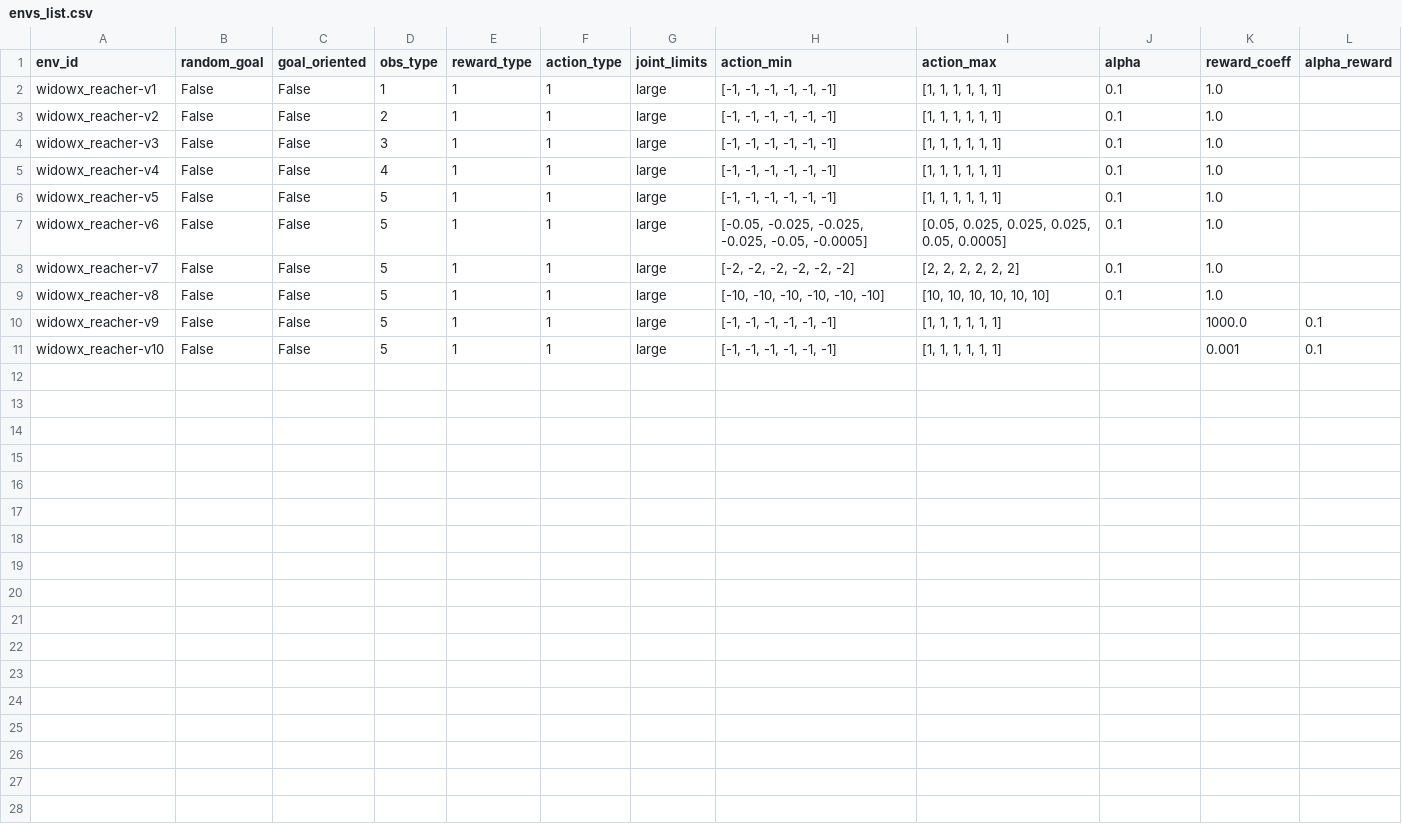
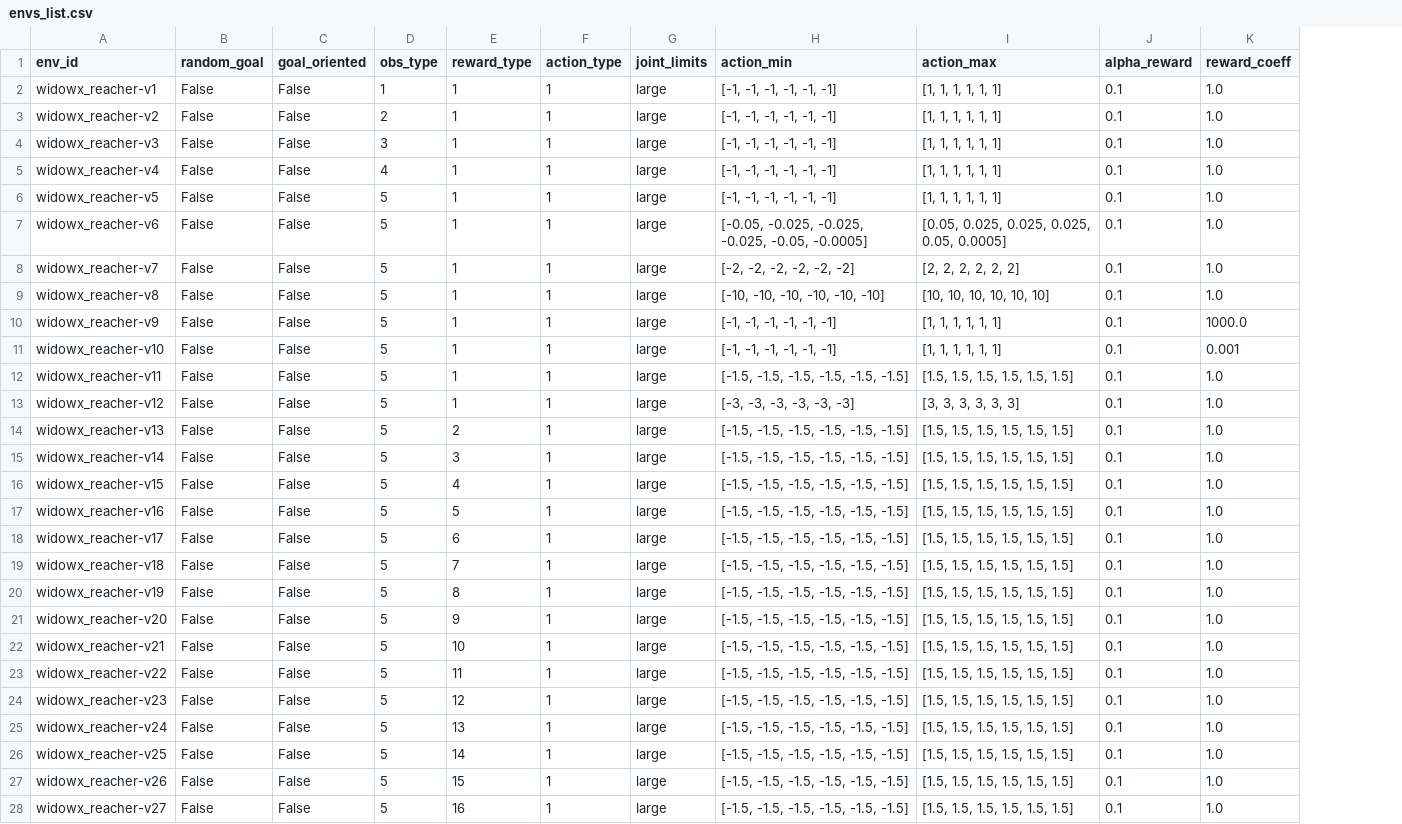
Before and after one commit to PierreExeter/rl_reach, a CSV file: code/gym_envs/widowx_env/envs_list.csv, drawn as a sheet; removed rows and columns are numbered as before the commit, all else as after; the diff names each change by its address in the sheet, - before the commit and + after, or states it on an @@ line.

Commit message:
adjusted env reward

```diff
--- a/code/gym_envs/widowx_env/envs_list.csv
+++ b/code/gym_envs/widowx_env/envs_list.csv
-column L (alpha_reward), rows 10-11: 0.1 | 0.1
-J1: alpha
+J1: alpha_reward
-J10:J11 (alpha_reward): (empty)
+J10:J11 (alpha_reward): 0.1
+row 12: widowx_reacher-v11 | False | False | 5 | 1 | 1 | large | [-1.5, -1.5, -1.5, -1.5, -1.5, -1.5] | [1.5, 1.5, 1.5, 1.5, 1.5, 1.5] | 0.1 | 1.0
+row 13: widowx_reacher-v12 | False | False | 5 | 1 | 1 | large | [-3, -3, -3, -3, -3, -3] | [3, 3, 3, 3, 3, 3] | 0.1 | 1.0
+row 14: widowx_reacher-v13 | False | False | 5 | 2 | 1 | large | [-1.5, -1.5, -1.5, -1.5, -1.5, -1.5] | [1.5, 1.5, 1.5, 1.5, 1.5, 1.5] | 0.1 | 1.0
+row 15: widowx_reacher-v14 | False | False | 5 | 3 | 1 | large | [-1.5, -1.5, -1.5, -1.5, -1.5, -1.5] | [1.5, 1.5, 1.5, 1.5, 1.5, 1.5] | 0.1 | 1.0
+row 16: widowx_reacher-v15 | False | False | 5 | 4 | 1 | large | [-1.5, -1.5, -1.5, -1.5, -1.5, -1.5] | [1.5, 1.5, 1.5, 1.5, 1.5, 1.5] | 0.1 | 1.0
+row 17: widowx_reacher-v16 | False | False | 5 | 5 | 1 | large | [-1.5, -1.5, -1.5, -1.5, -1.5, -1.5] | [1.5, 1.5, 1.5, 1.5, 1.5, 1.5] | 0.1 | 1.0
+row 18: widowx_reacher-v17 | False | False | 5 | 6 | 1 | large | [-1.5, -1.5, -1.5, -1.5, -1.5, -1.5] | [1.5, 1.5, 1.5, 1.5, 1.5, 1.5] | 0.1 | 1.0
+row 19: widowx_reacher-v18 | False | False | 5 | 7 | 1 | large | [-1.5, -1.5, -1.5, -1.5, -1.5, -1.5] | [1.5, 1.5, 1.5, 1.5, 1.5, 1.5] | 0.1 | 1.0
+row 20: widowx_reacher-v19 | False | False | 5 | 8 | 1 | large | [-1.5, -1.5, -1.5, -1.5, -1.5, -1.5] | [1.5, 1.5, 1.5, 1.5, 1.5, 1.5] | 0.1 | 1.0
+row 21: widowx_reacher-v20 | False | False | 5 | 9 | 1 | large | [-1.5, -1.5, -1.5, -1.5, -1.5, -1.5] | [1.5, 1.5, 1.5, 1.5, 1.5, 1.5] | 0.1 | 1.0
+row 22: widowx_reacher-v21 | False | False | 5 | 10 | 1 | large | [-1.5, -1.5, -1.5, -1.5, -1.5, -1.5] | [1.5, 1.5, 1.5, 1.5, 1.5, 1.5] | 0.1 | 1.0
+row 23: widowx_reacher-v22 | False | False | 5 | 11 | 1 | large | [-1.5, -1.5, -1.5, -1.5, -1.5, -1.5] | [1.5, 1.5, 1.5, 1.5, 1.5, 1.5] | 0.1 | 1.0
+row 24: widowx_reacher-v23 | False | False | 5 | 12 | 1 | large | [-1.5, -1.5, -1.5, -1.5, -1.5, -1.5] | [1.5, 1.5, 1.5, 1.5, 1.5, 1.5] | 0.1 | 1.0
+row 25: widowx_reacher-v24 | False | False | 5 | 13 | 1 | large | [-1.5, -1.5, -1.5, -1.5, -1.5, -1.5] | [1.5, 1.5, 1.5, 1.5, 1.5, 1.5] | 0.1 | 1.0
+row 26: widowx_reacher-v25 | False | False | 5 | 14 | 1 | large | [-1.5, -1.5, -1.5, -1.5, -1.5, -1.5] | [1.5, 1.5, 1.5, 1.5, 1.5, 1.5] | 0.1 | 1.0
+row 27: widowx_reacher-v26 | False | False | 5 | 15 | 1 | large | [-1.5, -1.5, -1.5, -1.5, -1.5, -1.5] | [1.5, 1.5, 1.5, 1.5, 1.5, 1.5] | 0.1 | 1.0
+row 28: widowx_reacher-v27 | False | False | 5 | 16 | 1 | large | [-1.5, -1.5, -1.5, -1.5, -1.5, -1.5] | [1.5, 1.5, 1.5, 1.5, 1.5, 1.5] | 0.1 | 1.0
```
Also changed, not shown: 11 other files.
